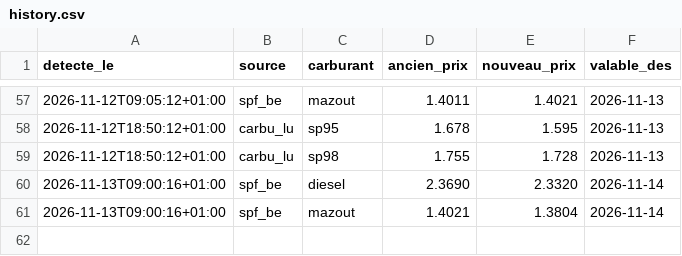
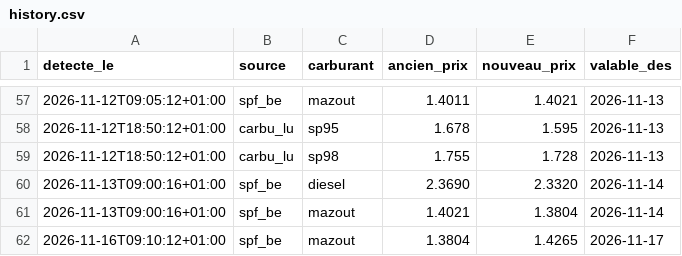
Before and after one commit to GuillDecker/Fuel-Alert-Bot, a CSV file: history.csv, drawn as a sheet; only a part is shown, gaps mark what is left out; the diff names each change by its address in the sheet, - before the commit and + after, or states it on an @@ line.

```diff
--- a/history.csv
+++ b/history.csv
+row 62: 2026-11-16T09:10:12+01:00 | spf_be | mazout | 1.3804 | 1.4265 | 2026-11-17
```
Also changed, not shown: 1 other file.
